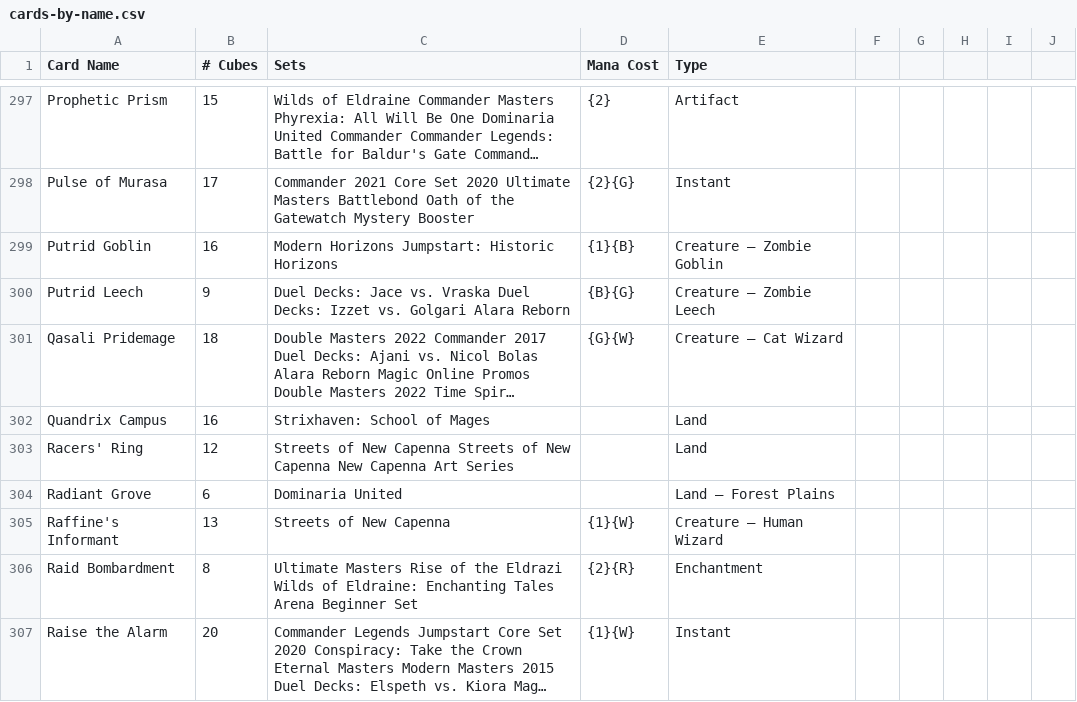
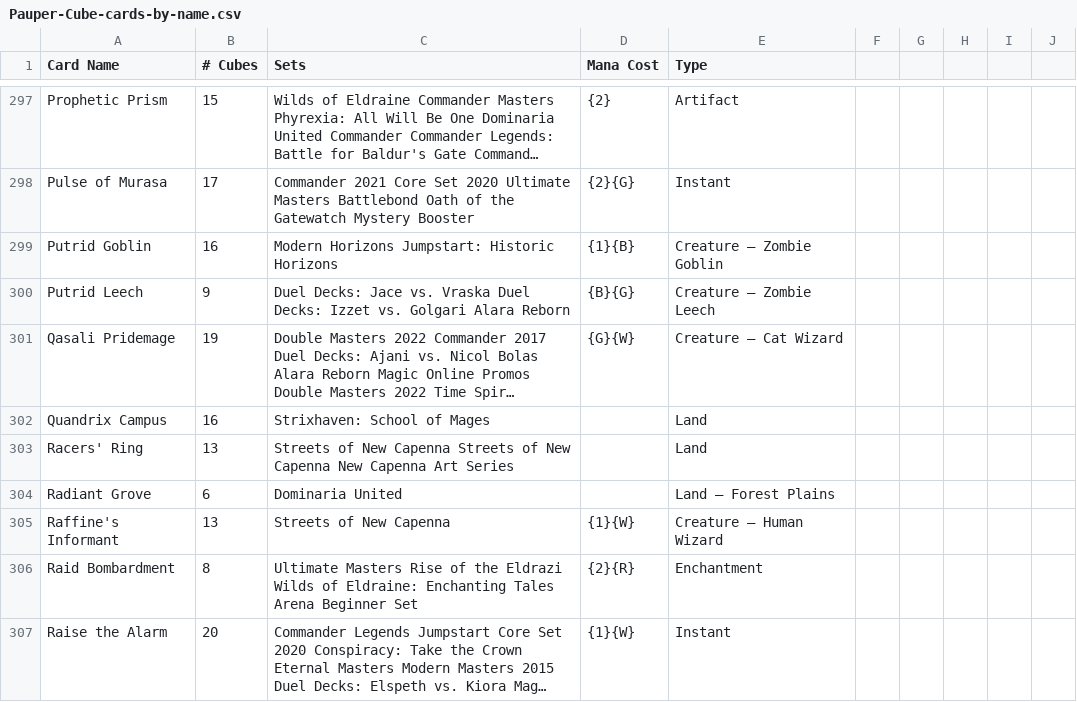
Before and after one commit to daviegourevitch/Scryfall-scripts, a CSV file: Card Lists/The Pauper Cube/Pauper-Cube-cards-by-name.csv (was Card Lists/The Pauper Cube/cards-by-name.csv), drawn as a sheet; only a part is shown, gaps mark what is left out; long unchanged cells end in …; the diff covers the shown part only; the diff names each change by its address in the sheet, - before the commit and + after, or states it on an @@ line.

Commit message:
Add pauper cube

```diff
--- a/Card Lists/The Pauper Cube/cards-by-name.csv
+++ b/Card Lists/The Pauper Cube/Pauper-Cube-cards-by-name.csv
-B301 (# Cubes): 18
+B301 (# Cubes): 19
-B303 (# Cubes): 12
+B303 (# Cubes): 13
```
Also changed, not shown: 59 edited cells elsewhere in this file, Card Lists/The Pauper Cube/Pauper-Cube-cards-by-set.csv, 4 other files.
